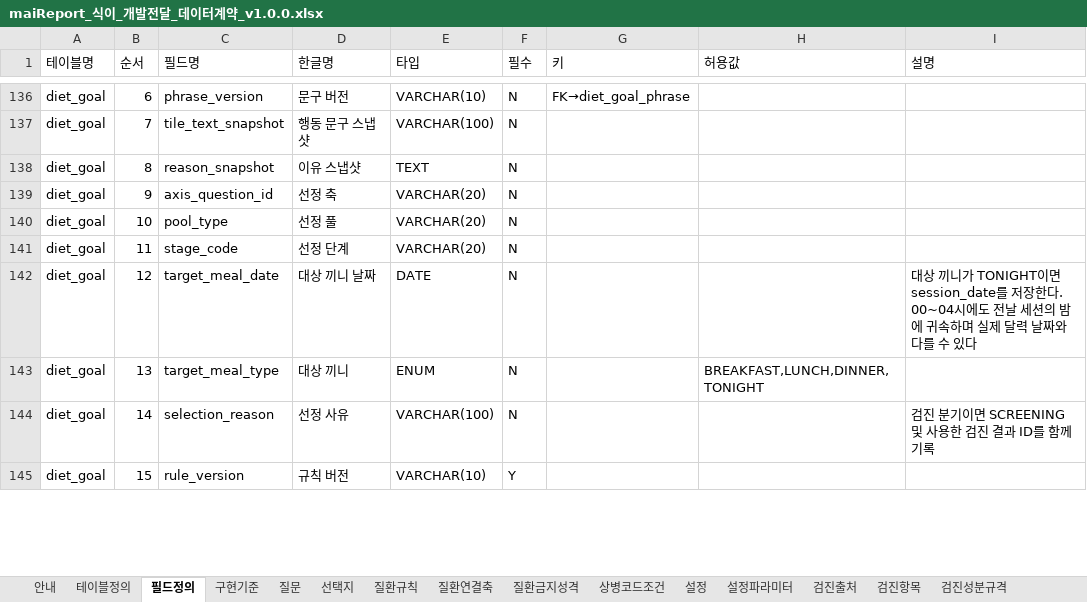
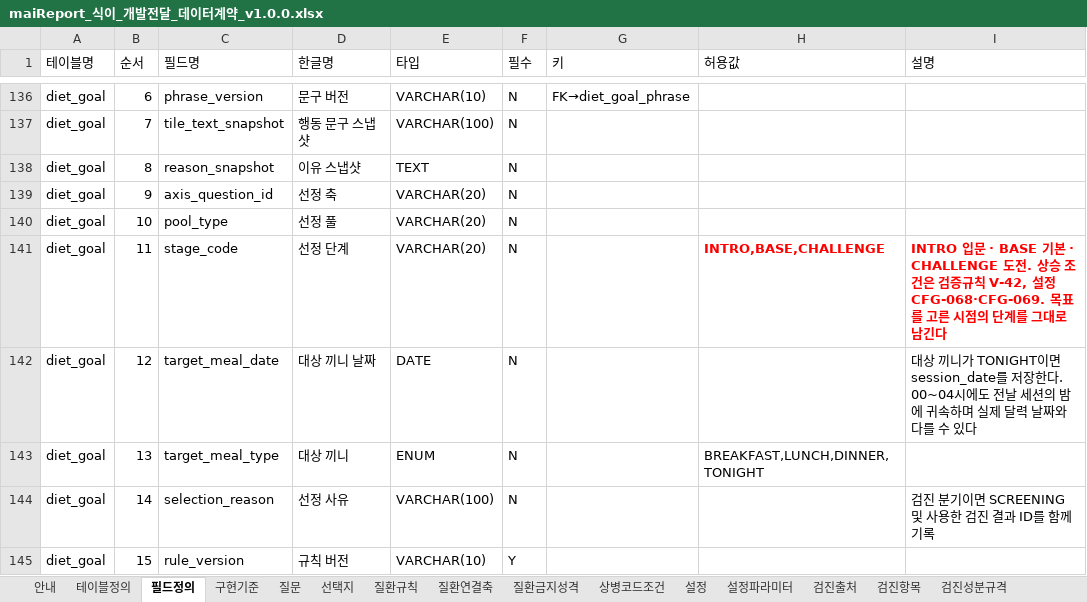
Before and after one commit to srleeinkorea/Project_maiReport, an Excel workbook: outputs/mai-report-policy/식이/maiReport_식이_개발전달_데이터계약_v1.0.0.xlsx, sheet 필드정의, drawn as a sheet; only a part is shown, gaps mark what is left out; values as stored, in another font and other column widths than the file's, no borders; table styles not drawn; the diff covers the shown part only; the diff names each change by its address in the sheet, - before the commit and + after, or states it on an @@ line.

```diff
--- a/outputs/mai-report-policy/식이/maiReport_식이_개발전달_데이터계약_v1.0.0.xlsx (sheet 필드정의)
+++ b/outputs/mai-report-policy/식이/maiReport_식이_개발전달_데이터계약_v1.0.0.xlsx (sheet 필드정의)
-H141 (허용값): (empty)
+H141 (허용값): INTRO,BASE,CHALLENGE
-I141 (설명): (empty)
+I141 (설명): INTRO 입문 · BASE 기본 · CHALLENGE 도전. 상승 조건은 검증규칙 V-42, 설정 CFG-068·CFG-069. 목표를 고른 시점의 단계를 그대로 남긴다
```
Also changed, not shown: 5 edited cells and cell formats elsewhere in this sheet, 1 other file.
